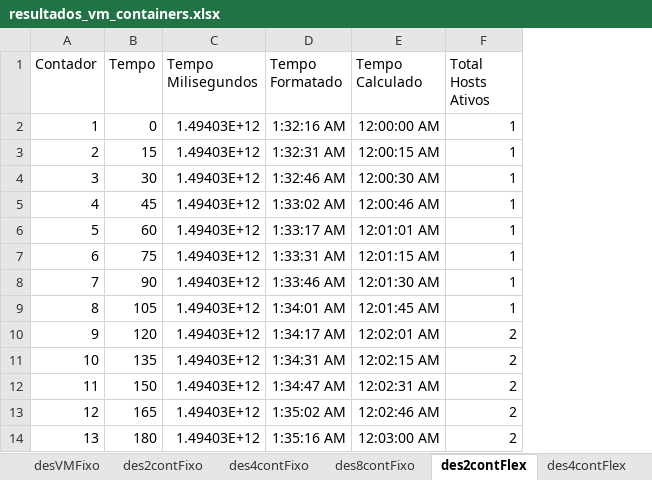
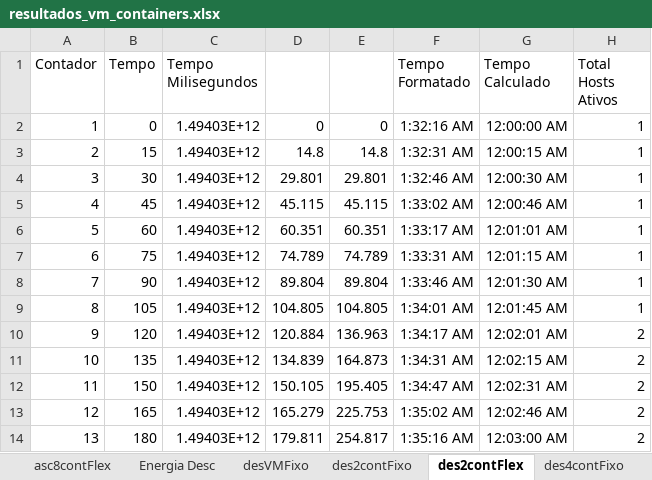
Before and after one commit to dbrauner/logs-onedock, an Excel workbook: resultados_vm_containers.xlsx, sheet des2contFlex, drawn as a sheet; only a part is shown; values as stored, in another font and other column widths than the file's, no borders; the diff names each change by its address in the sheet, - before the commit and + after, or states it on an @@ line.

```diff
--- a/resultados_vm_containers.xlsx (sheet des2contFlex)
+++ b/resultados_vm_containers.xlsx (sheet des2contFlex)
+sheet tab: Energia Desc
@@ sheet tab order changed: asc8contFlex | Energia Desc | desVMFixo | des2contFixo | des2contFlex | des4contFixo @@
+column D, rows 2-14: 0 | 14.8 | 29.801 | 45.115 | 60.351 | 74.789 | 89.804 | 104.805 | 120.884 | 134.839 | 150.105 | 165.279 | 179.811
+column E, rows 2-14: 0 | 14.8 | 29.801 | 45.115 | 60.351 | 74.789 | 89.804 | 104.805 | 136.963 | 164.873 | 195.405 | 225.753 | 254.817
```
Also changed, not shown: sheet chartTemplate, sheet des2contFixo, sheet asc2contFixo, sheet asc4contFixo, sheet des8contFlex, sheet des4contFixo, 9 more sheets, other sheet tabs, formulas that keep their value, charts or pictures.
